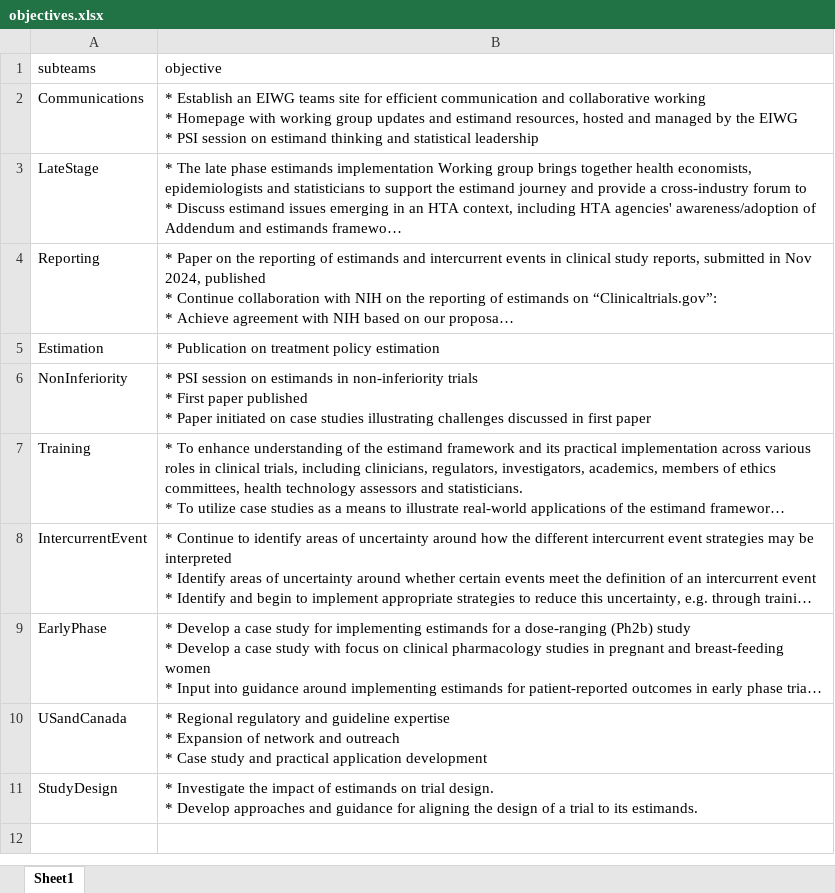
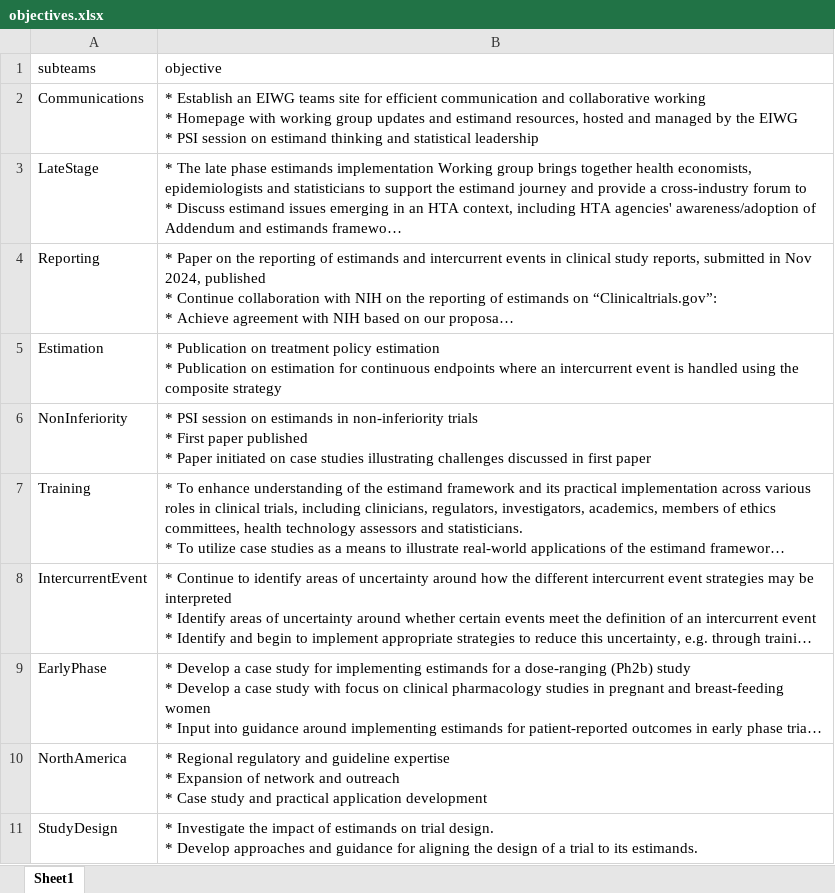
Before and after one commit to eiwg/eiwg_webpage, an Excel workbook: data/objectives.xlsx, sheet Sheet1, drawn as a sheet; long unchanged cells end in …; values as stored, in another font and other column widths than the file's, no borders; table styles not drawn; ↵ is a line break in a cell; the diff names each change by its address in the sheet, - before the commit and + after, or states it on an @@ line.

```diff
--- a/data/objectives.xlsx (sheet Sheet1)
+++ b/data/objectives.xlsx (sheet Sheet1)
-B5 (objective): …policy estimation
+B5 (objective): …policy estimation ↵ * Publication on estimation for continuous endpoints where an intercurrent event is handled using the composite strategy
-A10 (subteams): USandCanada
+A10 (subteams): NorthAmerica
```
Also changed, not shown: data/members.xlsx, 10 other files.
